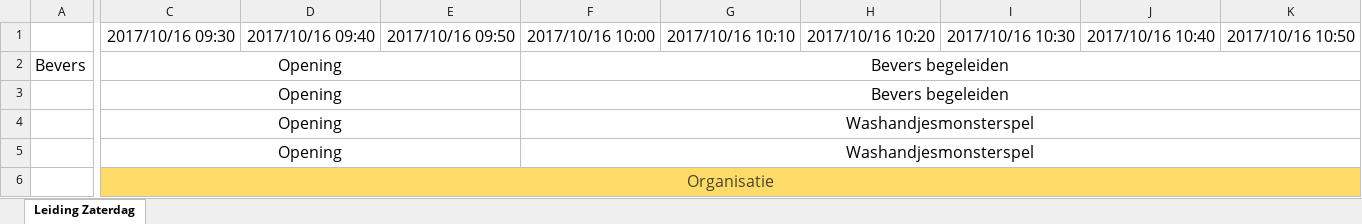
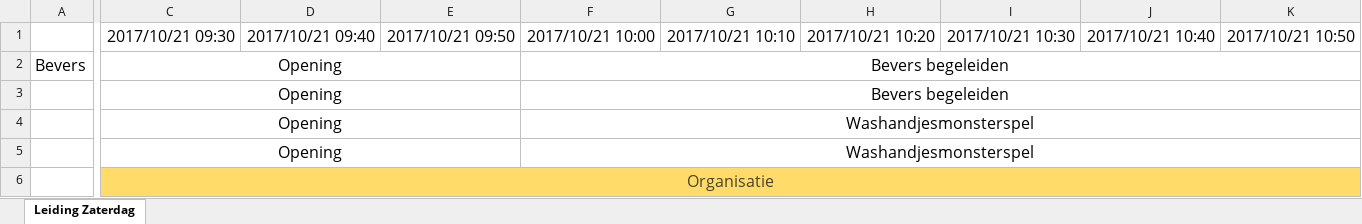
Before and after one commit to LoyVanBeek/pyQrJotari, an Excel workbook: data/Leidingplanning 2017 date formatted zaterdag.xlsx, sheet Leiding Zaterdag, drawn as a sheet; only a part is shown, gaps mark what is left out; values as stored, in another font and other column widths than the file's, no borders; the diff covers the shown part only; the diff names each change by its address in the sheet, - before the commit and + after, or states it on an @@ line.

```diff
--- a/data/Leidingplanning 2017 date formatted zaterdag.xlsx (sheet Leiding Zaterdag)
+++ b/data/Leidingplanning 2017 date formatted zaterdag.xlsx (sheet Leiding Zaterdag)
-C1: 2017/10/16 09:30
+C1: 2017/10/21 09:30
-D1: 2017/10/16 09:40
+D1: 2017/10/21 09:40
-E1: 2017/10/16 09:50
+E1: 2017/10/21 09:50
-F1: 2017/10/16 10:00
+F1: 2017/10/21 10:00
-G1: 2017/10/16 10:10
+G1: 2017/10/21 10:10
-H1: 2017/10/16 10:20
+H1: 2017/10/21 10:20
-I1: 2017/10/16 10:30
+I1: 2017/10/21 10:30
-J1: 2017/10/16 10:40
+J1: 2017/10/21 10:40
-K1: 2017/10/16 10:50
+K1: 2017/10/21 10:50
```
Also changed, not shown: 79 edited cells elsewhere in this sheet, data/Leidingplanning 2017 date formatted zondag.xlsx, 2 other files.
